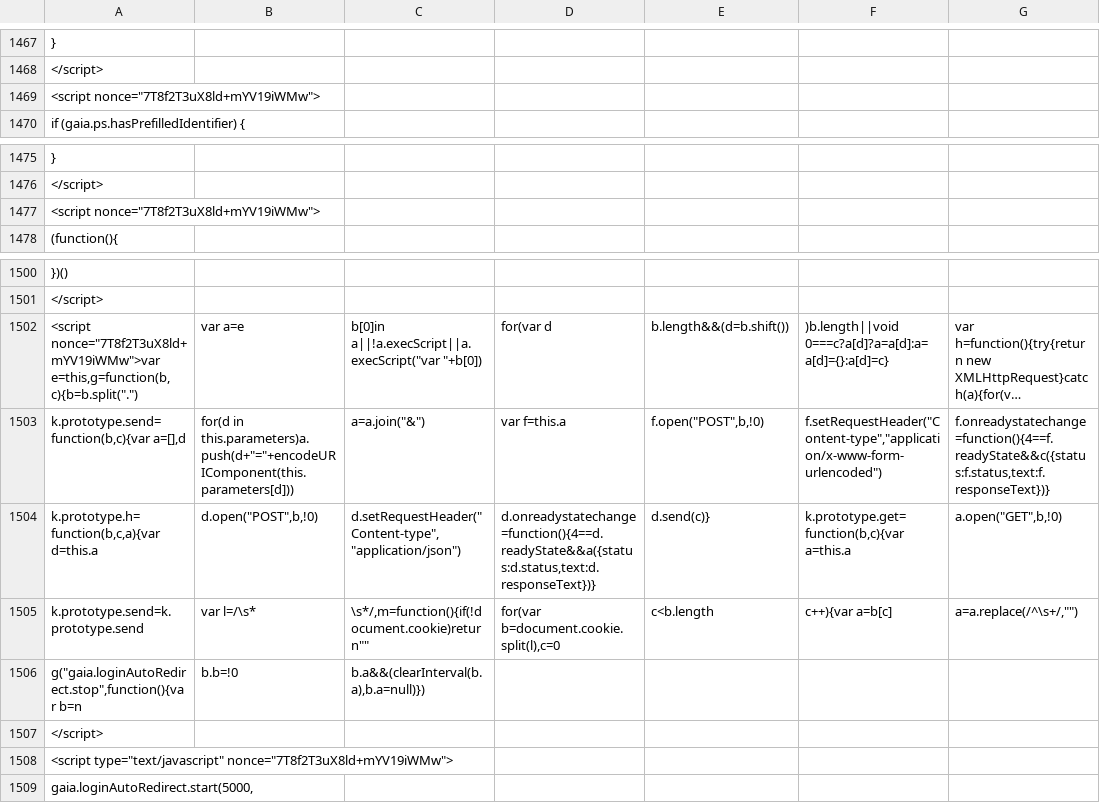
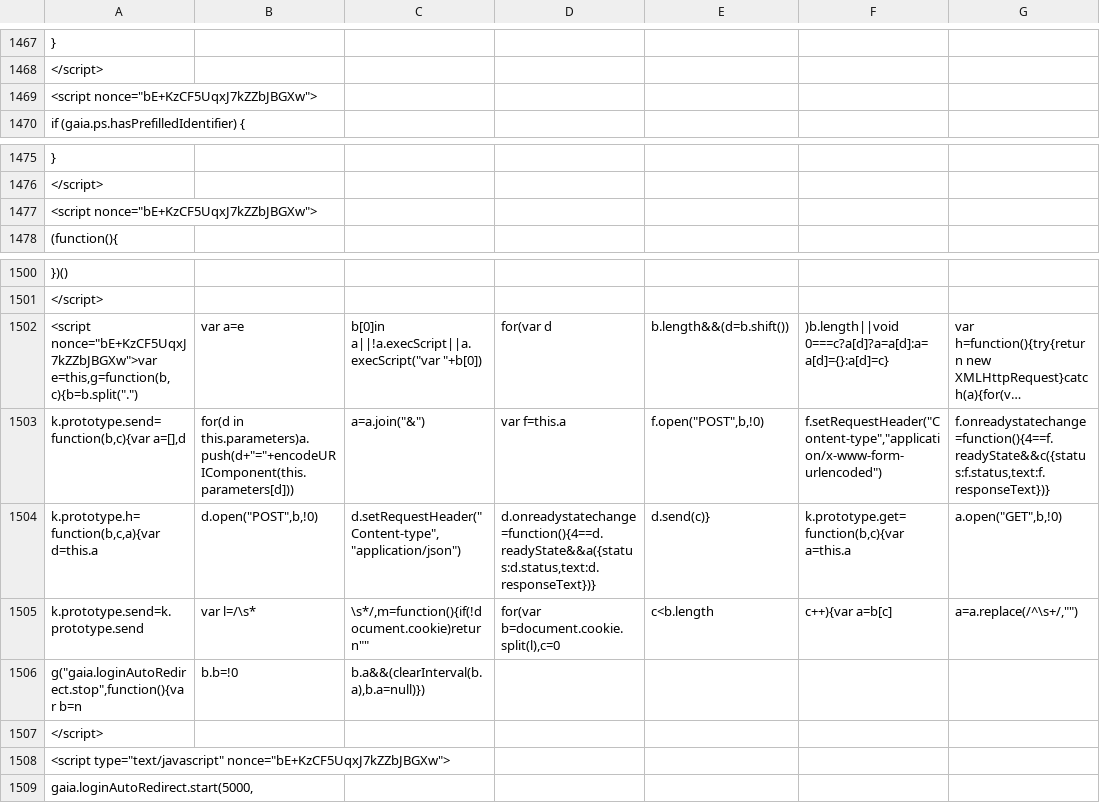
Before and after one commit to duallain/beanally, a CSV file: beanally.csv, drawn as a sheet; only a part is shown, gaps mark what is left out; long unchanged cells end in …; the diff covers the shown part only; the diff names each change by its address in the sheet, - before the commit and + after, or states it on an @@ line.

```diff
--- a/beanally.csv
+++ b/beanally.csv
-A1469: <script nonce="7T8f2T3uX8ld+mYV19iWMw">
+A1469: <script nonce="bE+KzCF5UqxJ7kZZbJBGXw">
-A1477: <script nonce="7T8f2T3uX8ld+mYV19iWMw">
+A1477: <script nonce="bE+KzCF5UqxJ7kZZbJBGXw">
-A1502: <script nonce="7T8f2T3uX8ld+mYV19iWMw">var e=this,g=function(b,c){b=b.split(".")
+A1502: <script nonce="bE+KzCF5UqxJ7kZZbJBGXw">var e=this,g=function(b,c){b=b.split(".")
-A1508: <script type="text/javascript" nonce="7T8f2T3uX8ld+mYV19iWMw">
+A1508: <script type="text/javascript" nonce="bE+KzCF5UqxJ7kZZbJBGXw">
```
Also changed, not shown: 8 edited cells elsewhere in this file.
